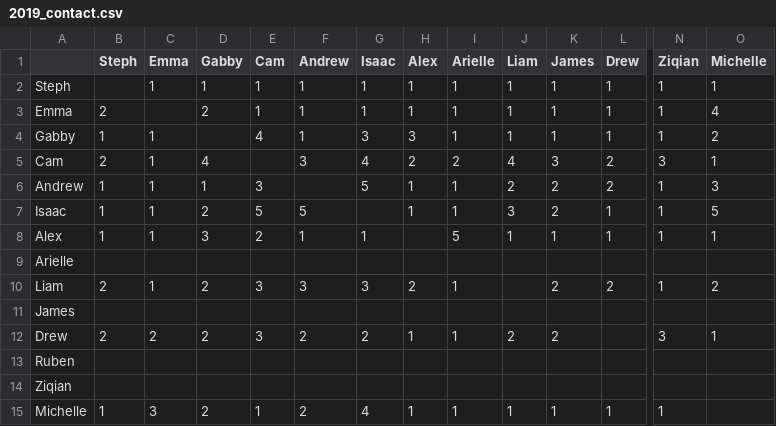
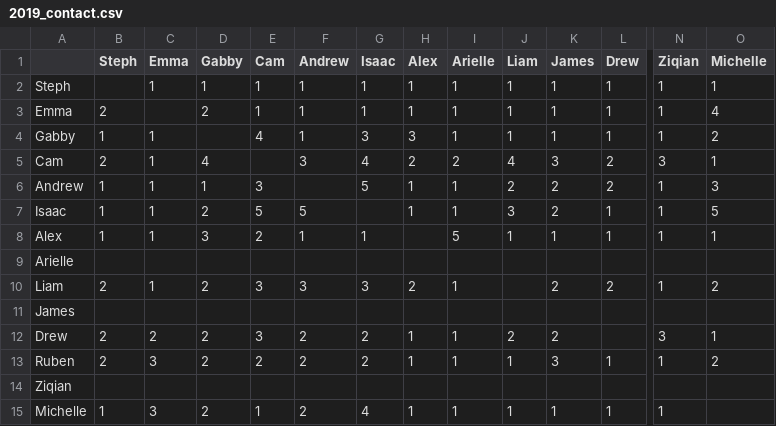
Before and after one commit to stephkananth/bubbles, a CSV file: data/2019_contact.csv, drawn as a sheet; only a part is shown, gaps mark what is left out; the diff names each change by its address in the sheet, - before the commit and + after, or states it on an @@ line.

```diff
--- a/data/2019_contact.csv
+++ b/data/2019_contact.csv
-B13 (Steph): (empty)
+B13 (Steph): 2
-C13 (Emma): (empty)
+C13 (Emma): 3
-D13 (Gabby): (empty)
+D13 (Gabby): 2
-E13 (Cam): (empty)
+E13 (Cam): 2
-F13 (Andrew): (empty)
+F13 (Andrew): 2
-G13 (Isaac): (empty)
+G13 (Isaac): 2
-H13 (Alex): (empty)
+H13 (Alex): 1
-I13 (Arielle): (empty)
+I13 (Arielle): 1
-J13 (Liam): (empty)
+J13 (Liam): 1
-K13 (James): (empty)
+K13 (James): 3
-L13 (Drew): (empty)
+L13 (Drew): 1
-N13 (Ziqian): (empty)
+N13 (Ziqian): 1
-O13 (Michelle): (empty)
+O13 (Michelle): 2
```
Also changed, not shown: data/2019_demographics.csv, data/2019_know.csv, 22 other files.
